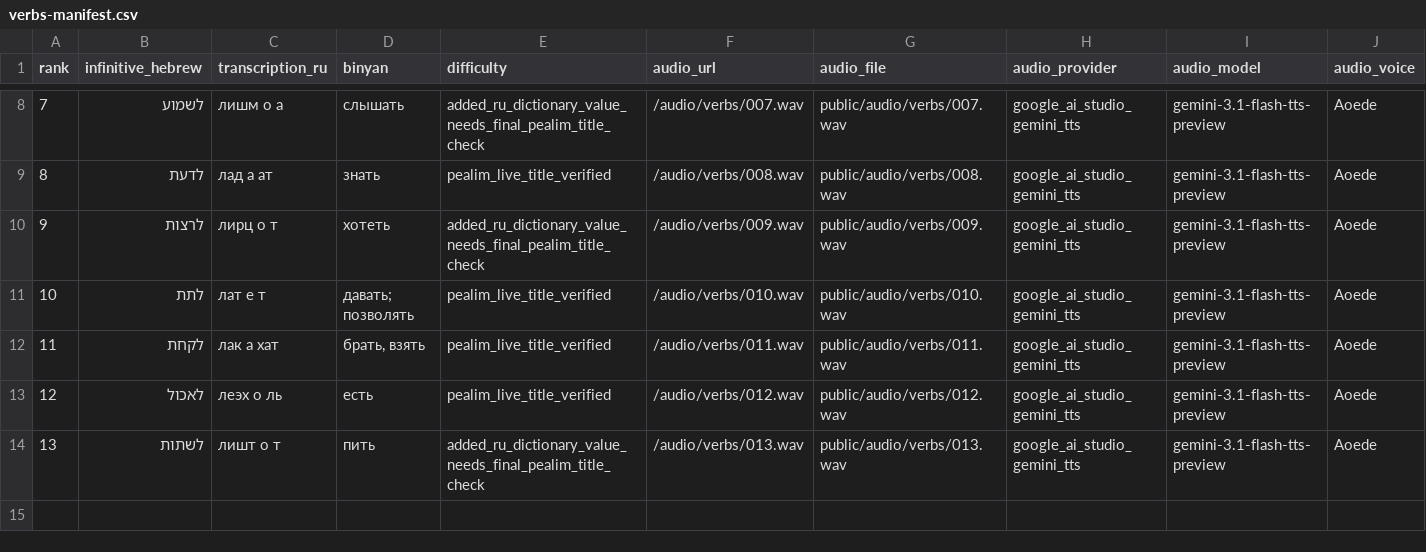
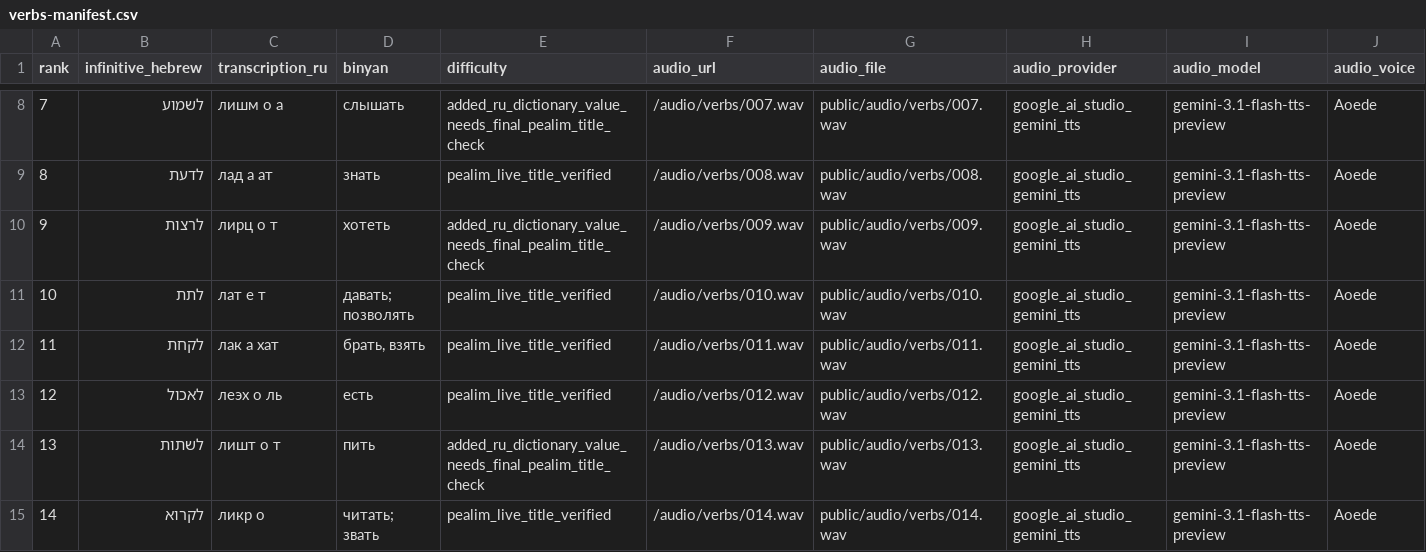
Before and after one commit to gunya999-cmd/hebrewme999, a CSV file: public/audio/verbs-manifest.csv, drawn as a sheet; only a part is shown, gaps mark what is left out; rows hold the shown columns only; the diff names each change by its address in the sheet, - before the commit and + after, or states it on an @@ line.

```diff
--- a/public/audio/verbs-manifest.csv
+++ b/public/audio/verbs-manifest.csv
+row 15: 14 | לקרוא | ликр о | читать; звать | pealim_live_title_verified | /audio/verbs/014.wav | public/audio/verbs/014.wav | google_ai_studio_gemini_tts | gemini-3.1-flash-tts-preview | Aoede
```
Also changed, not shown: public/audio/verbs-generation-status.csv, 2 other files.
